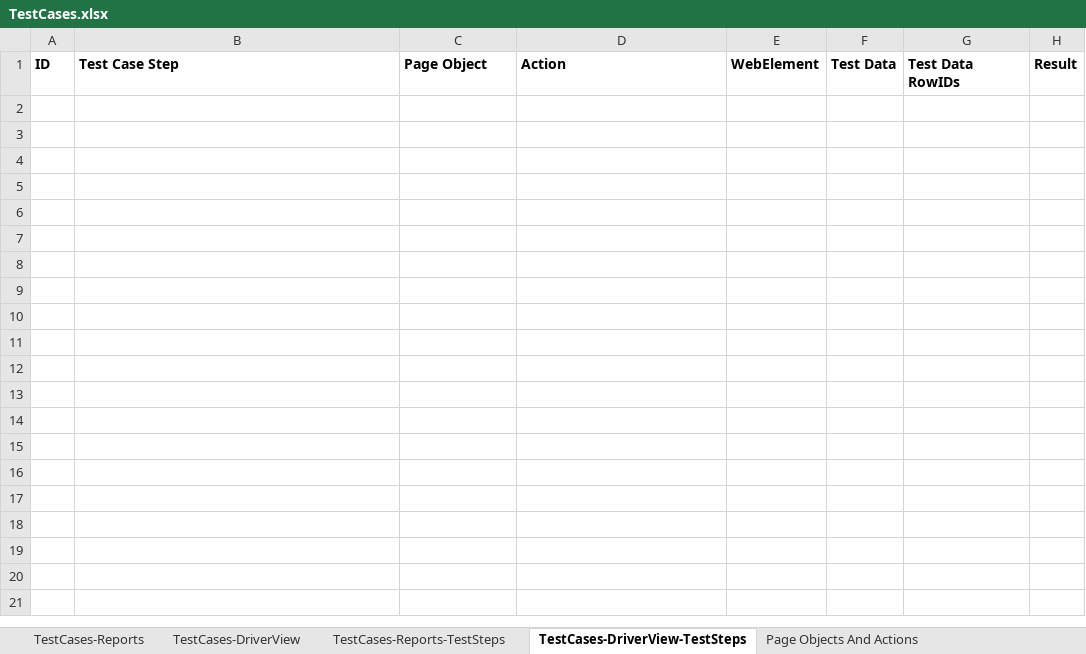
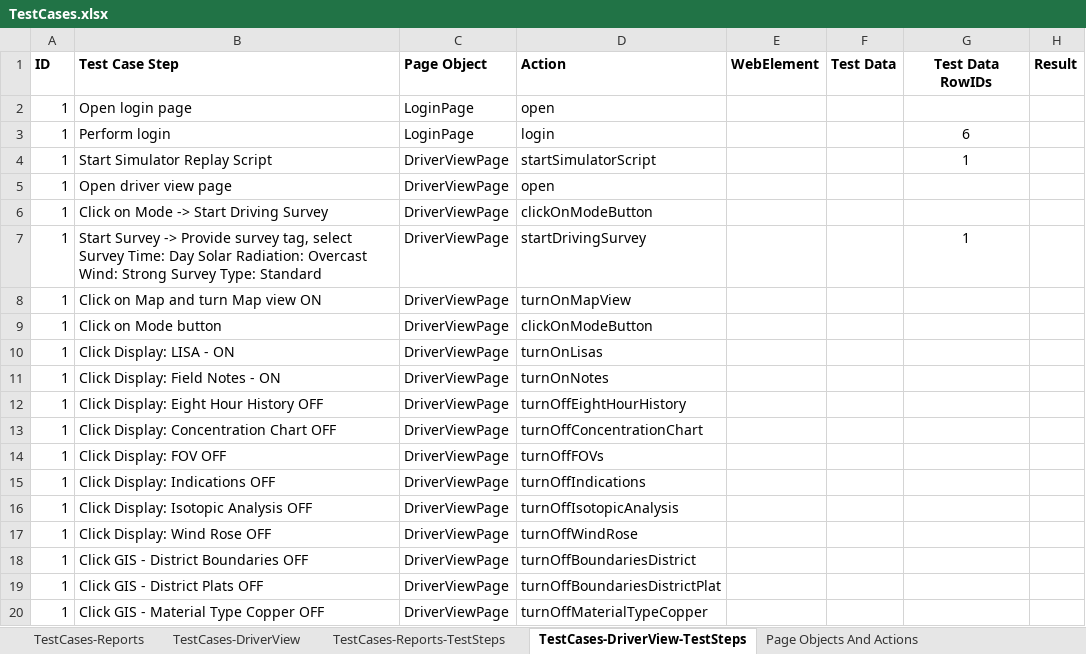
Before and after one commit to SXiang/JUnitWebTest, an Excel workbook: selenium-wd/data/TestCases.xlsx, sheet TestCases-DriverView-TestSteps, drawn as a sheet; only a part is shown; values as stored, in another font and other column widths than the file's, no borders; the diff covers the shown part only; the diff names each change by its address in the sheet, - before the commit and + after, or states it on an @@ line.

```diff
--- a/selenium-wd/data/TestCases.xlsx (sheet TestCases-DriverView-TestSteps)
+++ b/selenium-wd/data/TestCases.xlsx (sheet TestCases-DriverView-TestSteps)
-G1 alignment: left
+G1 alignment: center
+row 2: 1 | Open login page | LoginPage | open
+row 3: 1 | Perform login | LoginPage | login |  |  | 6
+row 4: 1 | Start Simulator Replay Script | DriverViewPage | startSimulatorScript |  |  | 1
+row 5: 1 | Open driver view page | DriverViewPage | open
+row 6: 1 | Click on Mode -> Start Driving Survey | DriverViewPage | clickOnModeButton
+row 7: 1 | Start Survey -> Provide survey tag, select Survey Time: Day Solar Radiation: Overcast Wind: Strong Survey Type: Standard | DriverViewPage | startDrivingSurvey |  |  | 1
+row 8: 1 | Click on Map and turn Map view ON | DriverViewPage | turnOnMapView
+row 9: 1 | Click on Mode button | DriverViewPage | clickOnModeButton
+row 10: 1 | Click Display: LISA - ON | DriverViewPage | turnOnLisas
+row 11: 1 | Click Display: Field Notes - ON | DriverViewPage | turnOnNotes
+row 12: 1 | Click Display: Eight Hour History OFF | DriverViewPage | turnOffEightHourHistory
+row 13: 1 | Click Display: Concentration Chart OFF | DriverViewPage | turnOffConcentrationChart
+row 14: 1 | Click Display: FOV OFF | DriverViewPage | turnOffFOVs
+row 15: 1 | Click Display: Indications OFF | DriverViewPage | turnOffIndications
+row 16: 1 | Click Display: Isotopic Analysis OFF | DriverViewPage | turnOffIsotopicAnalysis
+row 17: 1 | Click Display: Wind Rose OFF | DriverViewPage | turnOffWindRose
+row 18: 1 | Click GIS - District Boundaries OFF | DriverViewPage | turnOffBoundariesDistrict
+row 19: 1 | Click GIS - District Plats OFF | DriverViewPage | turnOffBoundariesDistrictPlat
+row 20: 1 | Click GIS - Material Type Copper OFF | DriverViewPage | turnOffMaterialTypeCopper
```
Also changed, not shown: 25 added rows elsewhere in this sheet, sheet Page Objects And Actions, sheet TestCases-DriverView, selenium-wd/data/TestCaseData.xlsx, 30 other files.
